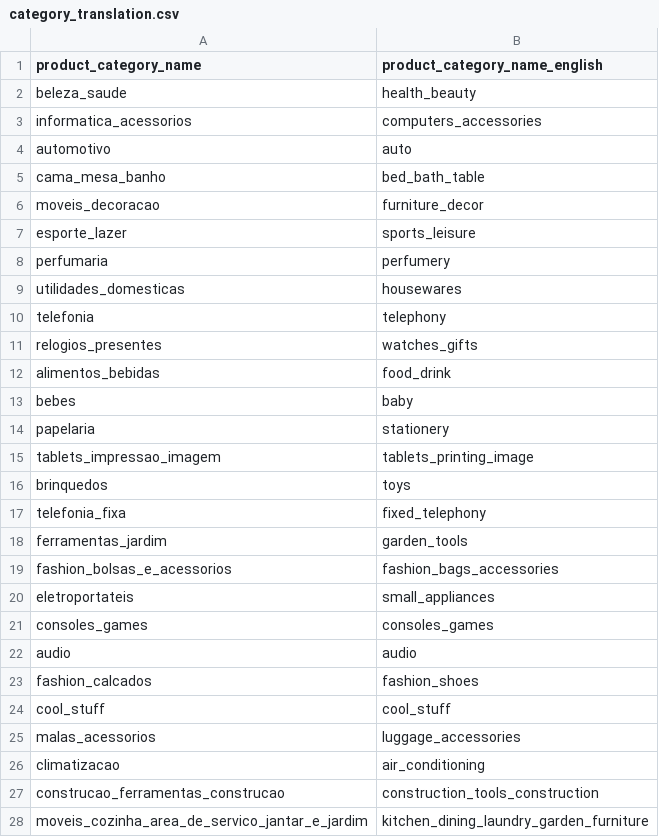
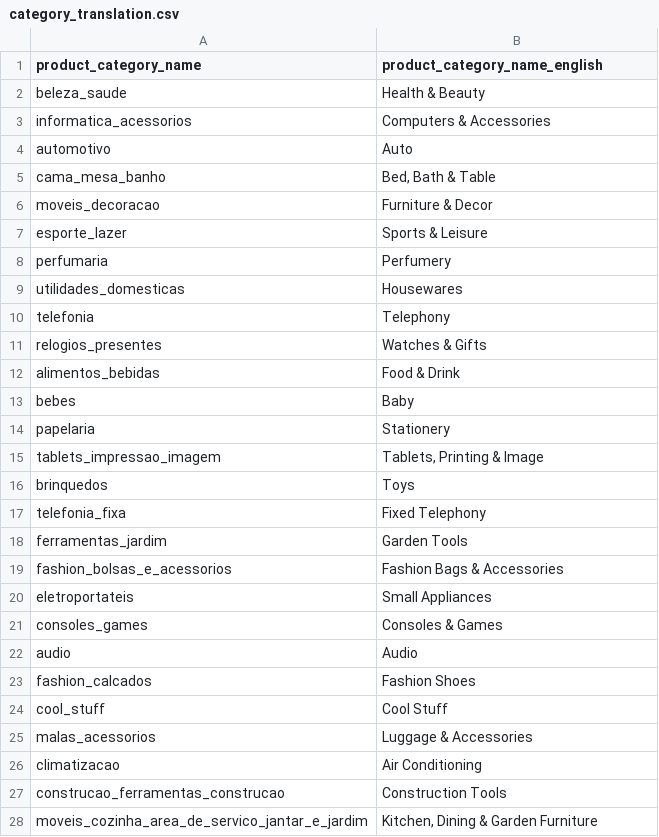
Before and after one commit to ela-art/Brazilian-ecommerce-sql-analysis., a CSV file: data/processed/category_translation.csv, drawn as a sheet; only a part is shown; the diff covers the shown part only.

```diff
--- a/data/processed/category_translation.csv
+++ b/data/processed/category_translation.csv
@@ -1,28 +1,28 @@
 product_category_name,product_category_name_english
-beleza_saude,health_beauty
-informatica_acessorios,computers_accessories
-automotivo,auto
-cama_mesa_banho,bed_bath_table
-moveis_decoracao,furniture_decor
-esporte_lazer,sports_leisure
-perfumaria,perfumery
-utilidades_domesticas,housewares
-telefonia,telephony
-relogios_presentes,watches_gifts
-alimentos_bebidas,food_drink
-bebes,baby
-papelaria,stationery
-tablets_impressao_imagem,tablets_printing_image
-brinquedos,toys
-telefonia_fixa,fixed_telephony
-ferramentas_jardim,garden_tools
-fashion_bolsas_e_acessorios,fashion_bags_accessories
-eletroportateis,small_appliances
-consoles_games,consoles_games
-audio,audio
-fashion_calcados,fashion_shoes
-cool_stuff,cool_stuff
-malas_acessorios,luggage_accessories
-climatizacao,air_conditioning
-construcao_ferramentas_construcao,construction_tools_construction
-moveis_cozinha_area_de_servico_jantar_e_jardim,kitchen_dining_laundry_garden_furniture
+beleza_saude,Health & Beauty
+informatica_acessorios,Computers & Accessories
+automotivo,Auto
+cama_mesa_banho,"Bed, Bath & Table"
+moveis_decoracao,Furniture & Decor
+esporte_lazer,Sports & Leisure
+perfumaria,Perfumery
+utilidades_domesticas,Housewares
+telefonia,Telephony
+relogios_presentes,Watches & Gifts
+alimentos_bebidas,Food & Drink
+bebes,Baby
+papelaria,Stationery
+tablets_impressao_imagem,"Tablets, Printing & Image"
+brinquedos,Toys
+telefonia_fixa,Fixed Telephony
+ferramentas_jardim,Garden Tools
+fashion_bolsas_e_acessorios,Fashion Bags & Accessories
+eletroportateis,Small Appliances
+consoles_games,Consoles & Games
+audio,Audio
+fashion_calcados,Fashion Shoes
+cool_stuff,Cool Stuff
+malas_acessorios,Luggage & Accessories
+climatizacao,Air Conditioning
+construcao_ferramentas_construcao,Construction Tools
+moveis_cozinha_area_de_servico_jantar_e_jardim,"Kitchen, Dining & Garden Furniture"
```
Also changed, not shown: 44 edited cells elsewhere in this file, 8 other files.
